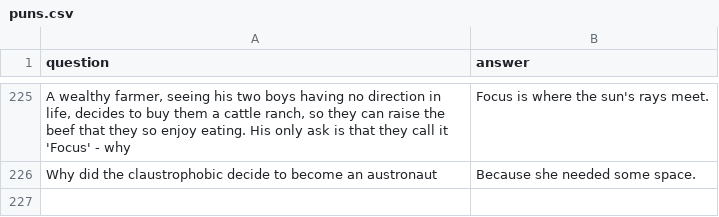
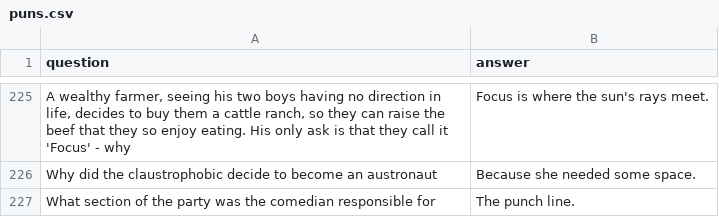
Before and after one commit to BigBangData/Puns, a CSV file: static/files/puns.csv, drawn as a sheet; only a part is shown, gaps mark what is left out; the diff names each change by its address in the sheet, - before the commit and + after, or states it on an @@ line.

```diff
--- a/static/files/puns.csv
+++ b/static/files/puns.csv
+row 227: What section of the party was the comedian responsible for | The punch line.
```
Also changed, not shown: 1 other file.
